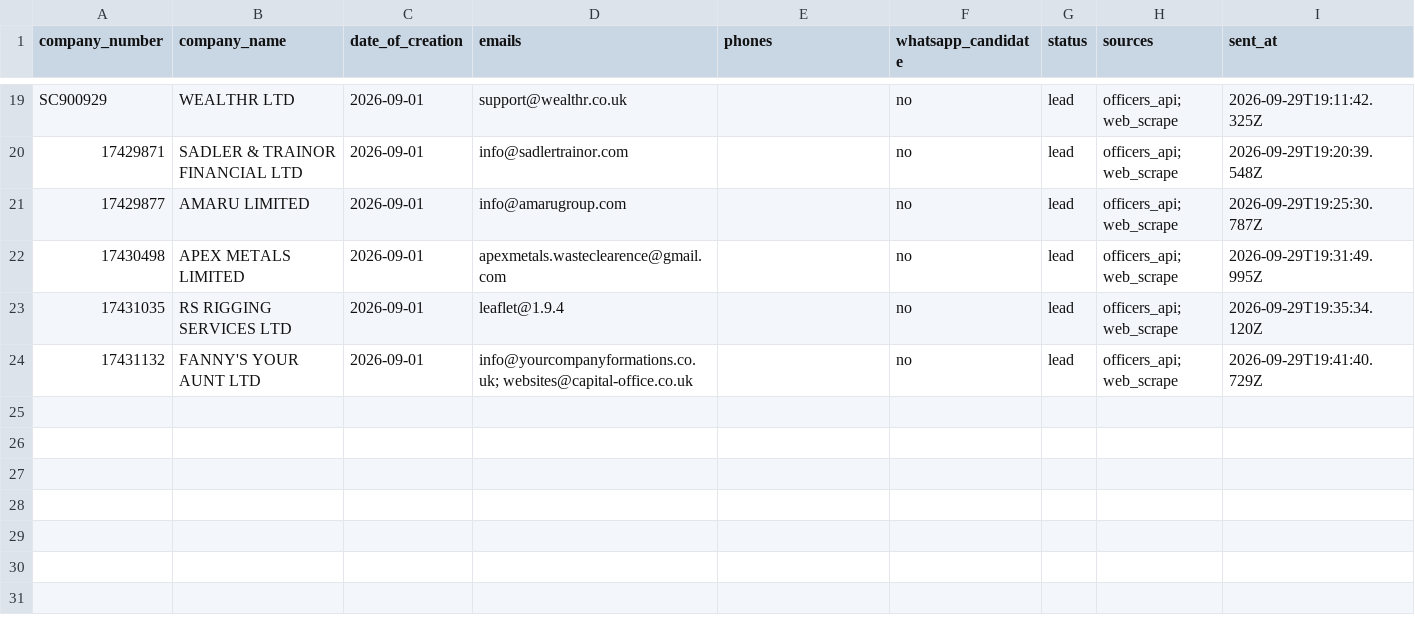
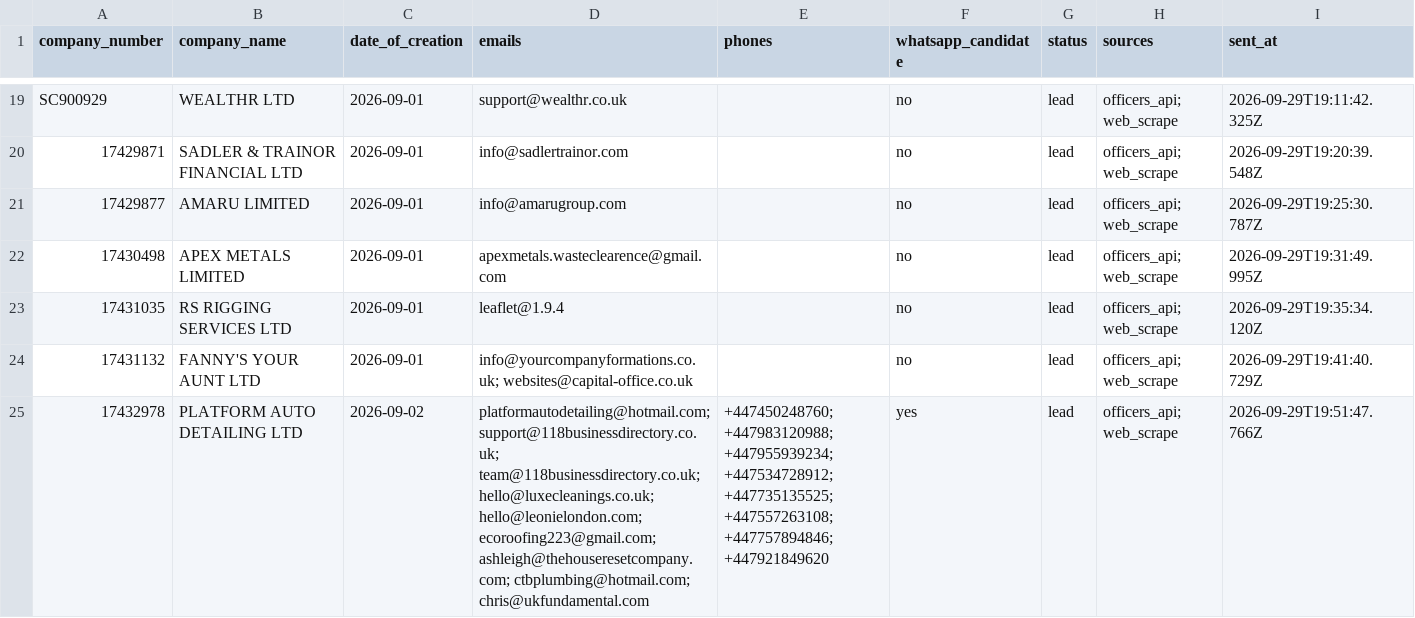
Before and after one commit to ops551/data-pipeline-test, a CSV file: sent_leads.csv, drawn as a sheet; only a part is shown, gaps mark what is left out; the diff names each change by its address in the sheet, - before the commit and + after, or states it on an @@ line.

```diff
--- a/sent_leads.csv
+++ b/sent_leads.csv
+row 25: 17432978 | PLATFORM AUTO DETAILING LTD | 2026-09-02 | platformautodetailing@hotmail.com; support@118businessdirectory.co.uk; team@118businessdirectory.co.uk; hello@luxecleanings.co.uk; hello@leonielondon.com; ecoroofing223@gmail.com; ashleigh@thehouseresetcompany.com; ctbplumbing@hotmail.com; chris@ukfundamental.com | +447450248760; +447983120988; +447955939234; +447534728912; +447735135525; +447557263108; +447757894846; +447921849620 | yes | lead | officers_api; web_scrape | 2026-09-29T19:51:47.766Z
```
Also changed, not shown: candidates.csv, enriched.csv, 1 other file.
